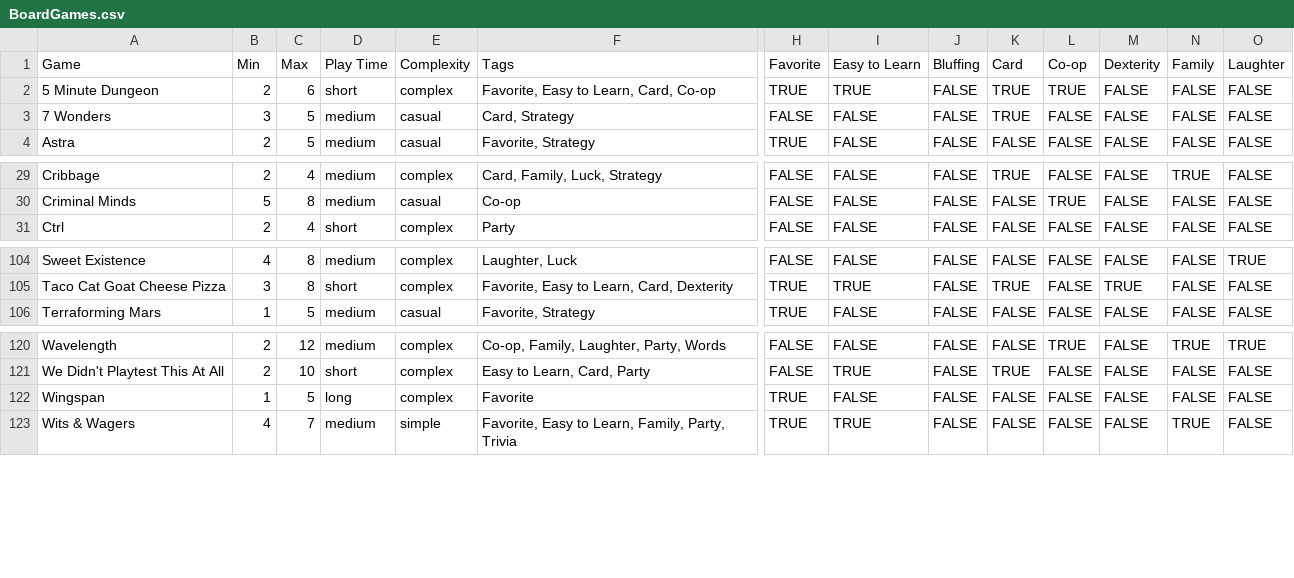
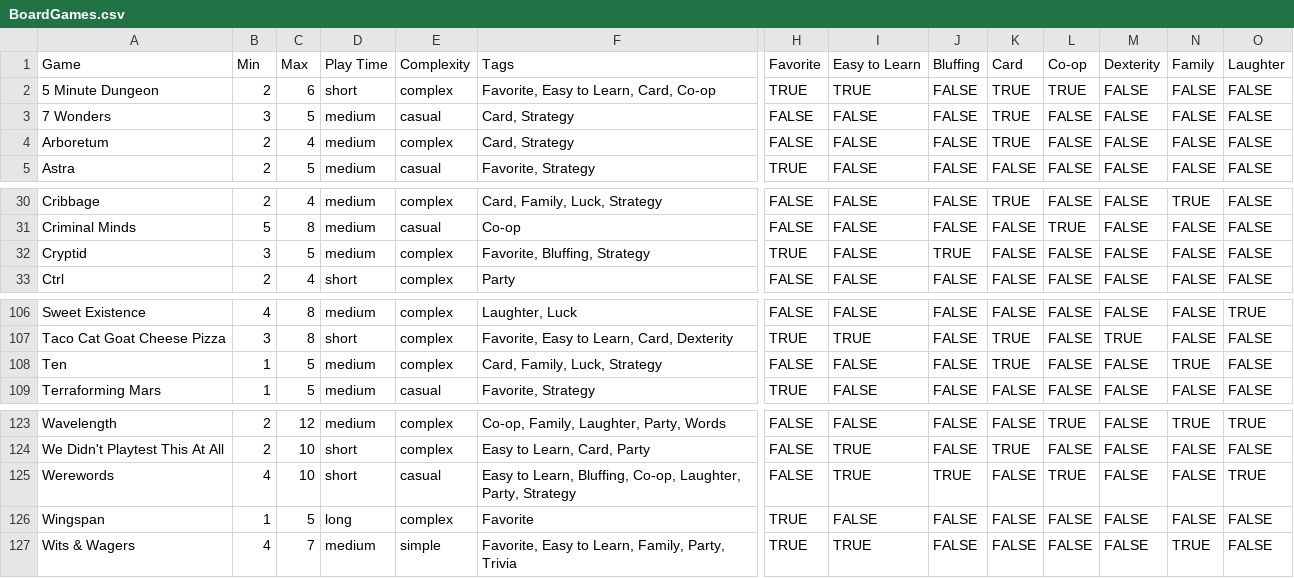
Before and after one commit to ajdeans84/Games, a CSV file: static/js/BoardGames.csv, drawn as a sheet; only a part is shown, gaps mark what is left out; rows hold the shown columns only; the diff names each change by its address in the sheet, - before the commit and + after, or states it on an @@ line.

Commit message:
Updating csv

```diff
--- a/static/js/BoardGames.csv
+++ b/static/js/BoardGames.csv
+row 4: Arboretum | 2 | 4 | medium | complex | Card, Strategy | FALSE | FALSE | FALSE | TRUE | FALSE | FALSE | FALSE | FALSE
+row 32: Cryptid | 3 | 5 | medium | complex | Favorite, Bluffing, Strategy | TRUE | FALSE | TRUE | FALSE | FALSE | FALSE | FALSE | FALSE
+row 108: Ten | 1 | 5 | medium | complex | Card, Family, Luck, Strategy | FALSE | FALSE | FALSE | TRUE | FALSE | FALSE | TRUE | FALSE
+row 125: Werewords | 4 | 10 | short | casual | Easy to Learn, Bluffing, Co-op, Laughter, Party, Strategy | FALSE | TRUE | TRUE | FALSE | TRUE | FALSE | FALSE | TRUE
```
